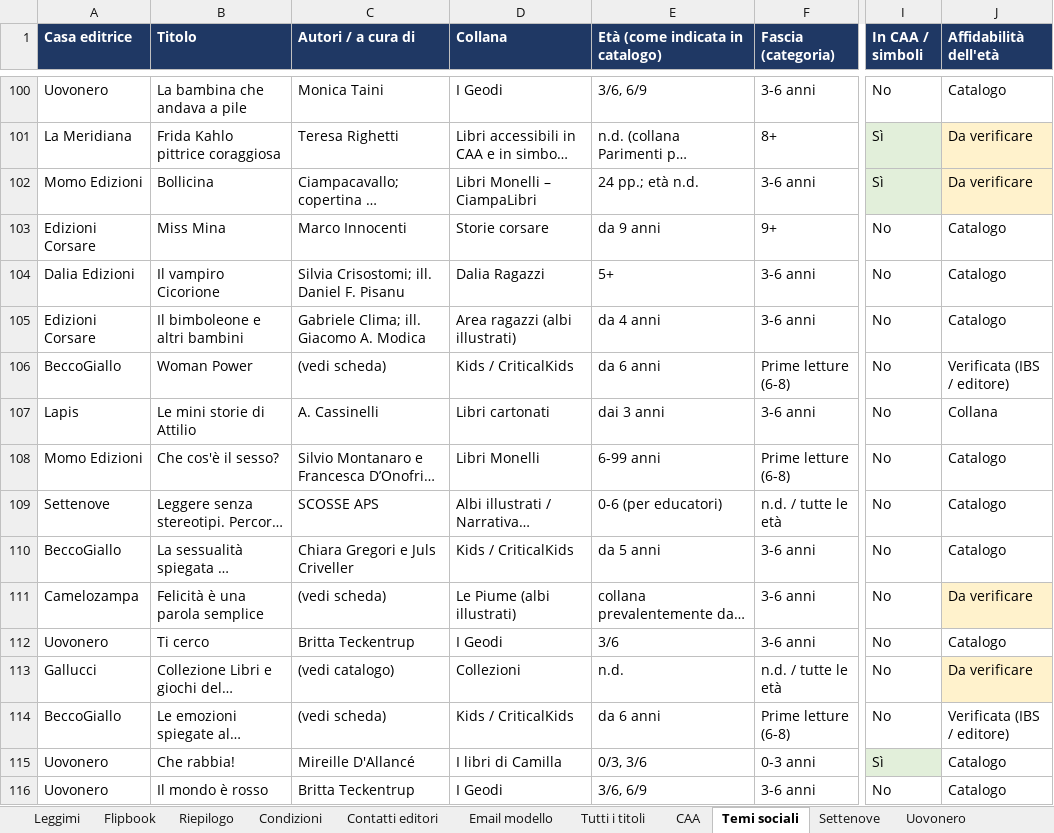
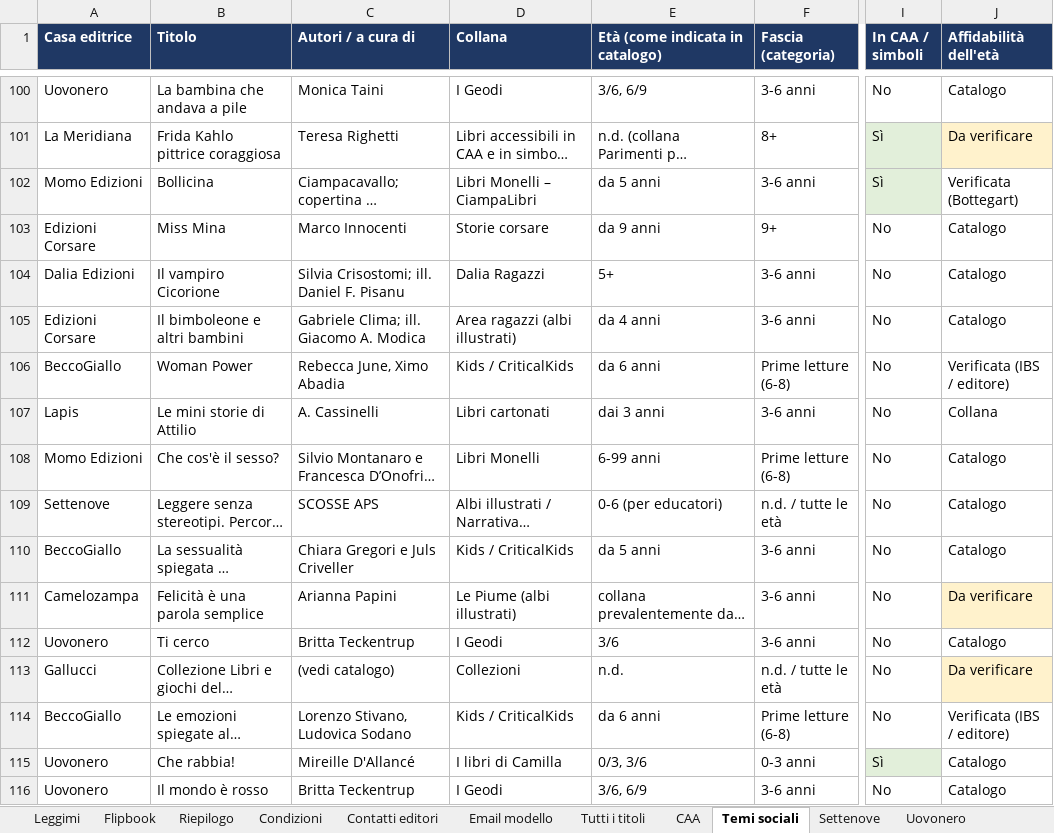
Before and after one commit to bottegart/bottegart-flipbook, an Excel workbook: bottegart_progetto/output/catalogo_case_editrici_indipendenti.xlsx, sheet Temi sociali, drawn as a sheet; only a part is shown, gaps mark what is left out; long unchanged cells end in …; values as stored, in another font and other column widths than the file's, no borders; the diff covers the shown part only; the diff names each change by its address in the sheet, - before the commit and + after, or states it on an @@ line.

```diff
--- a/bottegart_progetto/output/catalogo_case_editrici_indipendenti.xlsx (sheet Temi sociali)
+++ b/bottegart_progetto/output/catalogo_case_editrici_indipendenti.xlsx (sheet Temi sociali)
-E102 (Età (come indicata in catalogo)): 24 pp.; età n.d.
+E102 (Età (come indicata in catalogo)): da 5 anni
-J102 (Affidabilità dell'età): Da verificare
+J102 (Affidabilità dell'età): Verificata (Bottegart)
-J102 fill: #FFF2CC
+J102 fill: none
-C106 (Autori / a cura di): (vedi scheda)
+C106 (Autori / a cura di): Rebecca June, Ximo Abadia
-C111 (Autori / a cura di): (vedi scheda)
+C111 (Autori / a cura di): Arianna Papini
-C114 (Autori / a cura di): (vedi scheda)
+C114 (Autori / a cura di): Lorenzo Stivano, Ludovica Sodano
```
Also changed, not shown: 30 edited cells and cell formats elsewhere in this sheet, sheet Flipbook, sheet Tutti i titoli, sheet Terre di Mezzo, sheet CAA, sheet La Meridiana, sheet Camelozampa, 7 more sheets, bottegart_progetto/output/da_completare_per_editore.xlsx, 9 other files.
